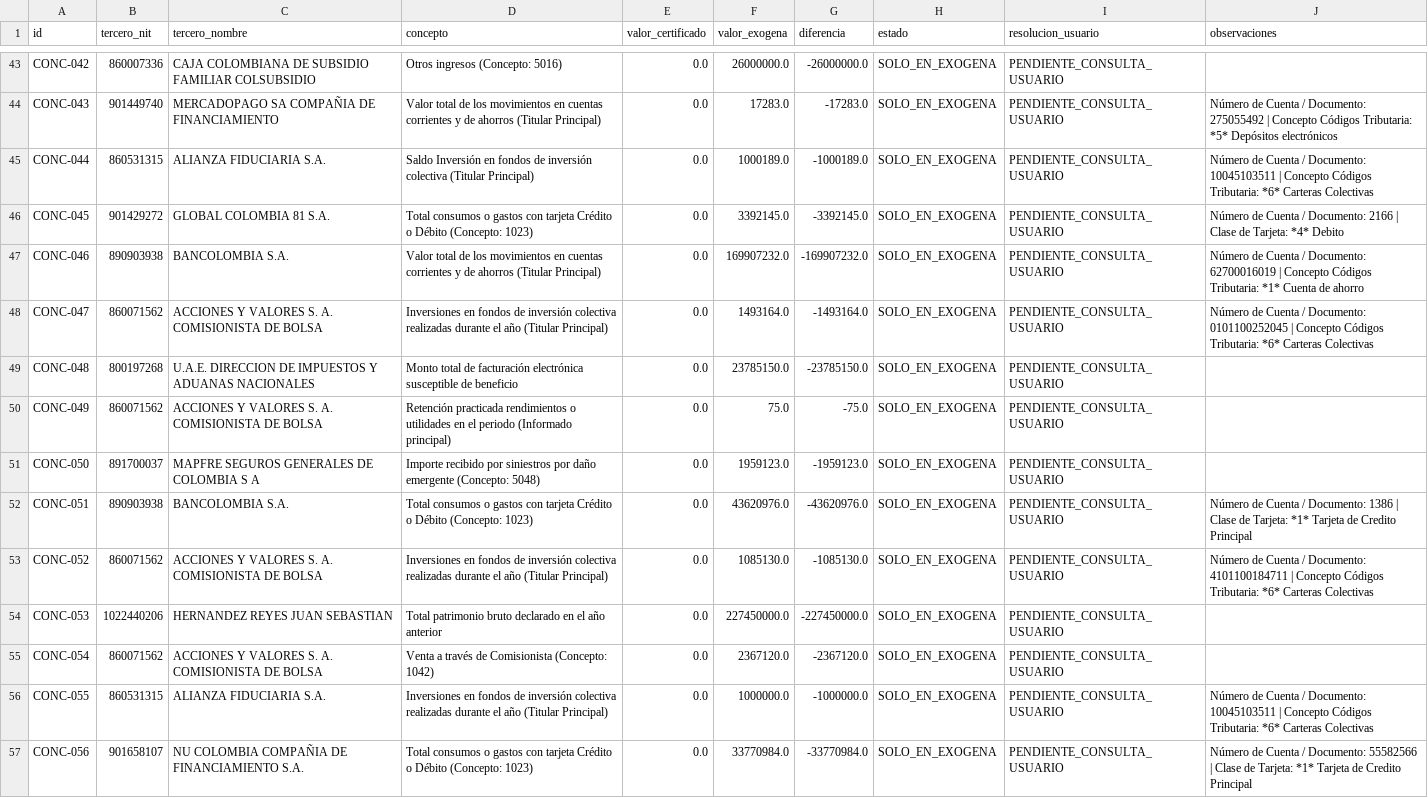
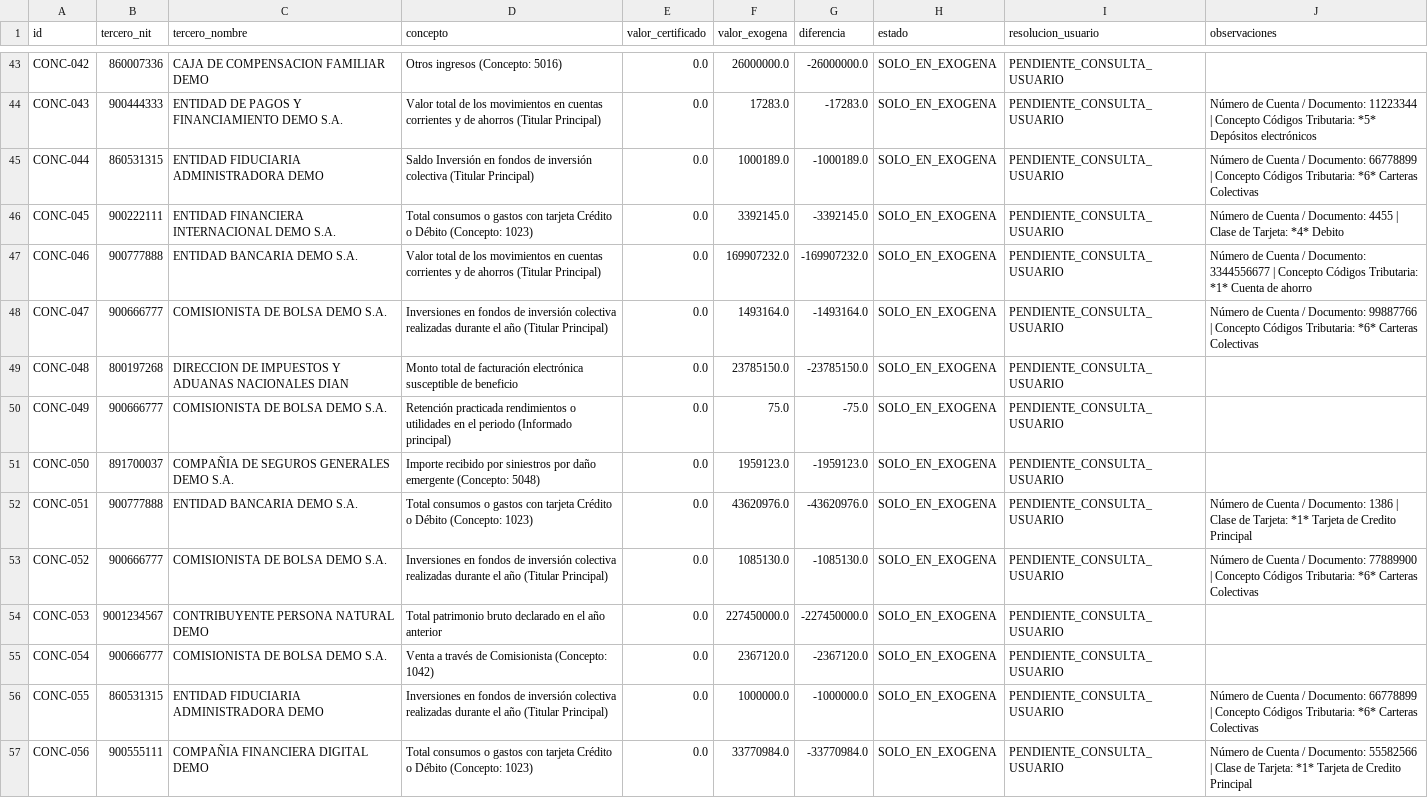
Before and after one commit to juansebashr/tribut-ia, a CSV file: conciliacion_exogena.csv, drawn as a sheet; only a part is shown, gaps mark what is left out; the diff covers the shown part only; the diff names each change by its address in the sheet, - before the commit and + after, or states it on an @@ line.

Commit message:
refactor(data): sanitize and genericize all example entity and person names across fixtures, docs and UI

```diff
--- a/conciliacion_exogena.csv
+++ b/conciliacion_exogena.csv
-C43 (tercero_nombre): CAJA COLOMBIANA DE SUBSIDIO FAMILIAR COLSUBSIDIO
+C43 (tercero_nombre): CAJA DE COMPENSACION FAMILIAR DEMO
-B44 (tercero_nit): 901449740
+B44 (tercero_nit): 900444333
-C44 (tercero_nombre): MERCADOPAGO SA COMPAÑIA DE FINANCIAMIENTO
+C44 (tercero_nombre): ENTIDAD DE PAGOS Y FINANCIAMIENTO DEMO S.A.
-J44 (observaciones): …/ Documento: 275055492 | Concepto…
+J44 (observaciones): …/ Documento: 11223344 | Concepto…
-C45 (tercero_nombre): ALIANZA FIDUCIARIA S.A.
+C45 (tercero_nombre): ENTIDAD FIDUCIARIA ADMINISTRADORA DEMO
-J45 (observaciones): …/ Documento: 10045103511 | Concepto…
+J45 (observaciones): …/ Documento: 66778899 | Concepto…
-B46 (tercero_nit): 901429272
+B46 (tercero_nit): 900222111
-C46 (tercero_nombre): GLOBAL COLOMBIA 81 S.A.
+C46 (tercero_nombre): ENTIDAD FINANCIERA INTERNACIONAL DEMO S.A.
-J46 (observaciones): …/ Documento: 2166 | Clase…
+J46 (observaciones): …/ Documento: 4455 | Clase…
-B47 (tercero_nit): 890903938
+B47 (tercero_nit): 900777888
-C47 (tercero_nombre): BANCOLOMBIA S.A.
+C47 (tercero_nombre): ENTIDAD BANCARIA DEMO S.A.
-J47 (observaciones): …/ Documento: 62700016019 | Concepto…
+J47 (observaciones): …/ Documento: 3344556677 | Concepto…
-B48 (tercero_nit): 860071562
+B48 (tercero_nit): 900666777
-C48 (tercero_nombre): ACCIONES Y VALORES S. A. COMISIONISTA DE BOLSA
+C48 (tercero_nombre): COMISIONISTA DE BOLSA DEMO S.A.
-J48 (observaciones): …/ Documento: 0101100252045 | Concepto…
+J48 (observaciones): …/ Documento: 99887766 | Concepto…
-C49 (tercero_nombre): U.A.E. DIRECCION DE IMPUESTOS Y ADUANAS NACIONALES
+C49 (tercero_nombre): DIRECCION DE IMPUESTOS Y ADUANAS NACIONALES DIAN
-B50 (tercero_nit): 860071562
+B50 (tercero_nit): 900666777
-C50 (tercero_nombre): ACCIONES Y VALORES S. A. COMISIONISTA DE BOLSA
+C50 (tercero_nombre): COMISIONISTA DE BOLSA DEMO S.A.
-C51 (tercero_nombre): MAPFRE SEGUROS GENERALES DE COLOMBIA S A
+C51 (tercero_nombre): COMPAÑIA DE SEGUROS GENERALES DEMO S.A.
-B52 (tercero_nit): 890903938
+B52 (tercero_nit): 900777888
-C52 (tercero_nombre): BANCOLOMBIA S.A.
+C52 (tercero_nombre): ENTIDAD BANCARIA DEMO S.A.
-B53 (tercero_nit): 860071562
+B53 (tercero_nit): 900666777
-C53 (tercero_nombre): ACCIONES Y VALORES S. A. COMISIONISTA DE BOLSA
+C53 (tercero_nombre): COMISIONISTA DE BOLSA DEMO S.A.
-J53 (observaciones): …/ Documento: 4101100184711 | Concepto…
+J53 (observaciones): …/ Documento: 77889900 | Concepto…
-B54 (tercero_nit): 1022440206
+B54 (tercero_nit): 9001234567
-C54 (tercero_nombre): HERNANDEZ REYES JUAN SEBASTIAN
+C54 (tercero_nombre): CONTRIBUYENTE PERSONA NATURAL DEMO
-B55 (tercero_nit): 860071562
+B55 (tercero_nit): 900666777
-C55 (tercero_nombre): ACCIONES Y VALORES S. A. COMISIONISTA DE BOLSA
+C55 (tercero_nombre): COMISIONISTA DE BOLSA DEMO S.A.
-C56 (tercero_nombre): ALIANZA FIDUCIARIA S.A.
+C56 (tercero_nombre): ENTIDAD FIDUCIARIA ADMINISTRADORA DEMO
-J56 (observaciones): …/ Documento: 10045103511 | Concepto…
+J56 (observaciones): …/ Documento: 66778899 | Concepto…
-B57 (tercero_nit): 901658107
+B57 (tercero_nit): 900555111
-C57 (tercero_nombre): NU COLOMBIA COMPAÑIA DE FINANCIAMIENTO S.A.
+C57 (tercero_nombre): COMPAÑIA FINANCIERA DIGITAL DEMO
```
Also changed, not shown: 111 edited cells elsewhere in this file, transacciones_depuradas_2025.csv, 29 other files.
